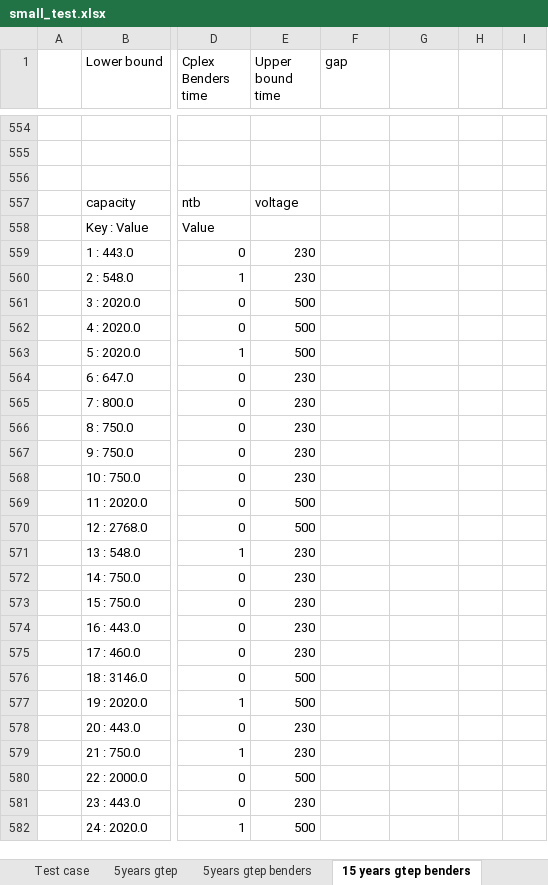
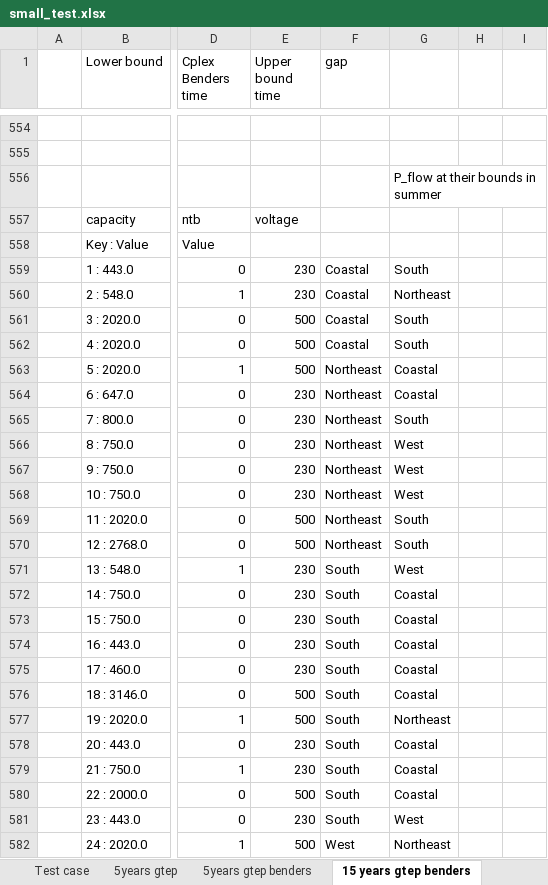
Before and after one commit to CanLi1/GTEP, an Excel workbook: small_test.xlsx, sheet 15 years gtep benders, drawn as a sheet; only a part is shown, gaps mark what is left out; values as stored, in another font and other column widths than the file's, no borders; the diff covers the shown part only; the diff names each change by its address in the sheet, - before the commit and + after, or states it on an @@ line.

Commit message:
update the data

```diff
--- a/small_test.xlsx (sheet 15 years gtep benders)
+++ b/small_test.xlsx (sheet 15 years gtep benders)
-G556: (empty)
+G556: P_flow at their bounds in summer
-F559:F562 (gap): (empty)
+F559:F562 (gap): Coastal
-G559: (empty)
+G559: South
-G560: (empty)
+G560: Northeast
-G561:G562: (empty)
+G561:G562: South
-F563:F570 (gap): (empty)
+F563:F570 (gap): Northeast
-G563:G564: (empty)
+G563:G564: Coastal
-G565: (empty)
+G565: South
-G566:G568: (empty)
+G566:G568: West
-G569:G570: (empty)
+G569:G570: South
-F571:F581 (gap): (empty)
+F571:F581 (gap): South
-G571: (empty)
+G571: West
-G572:G576: (empty)
+G572:G576: Coastal
-G577: (empty)
+G577: Northeast
-G578:G580: (empty)
+G578:G580: Coastal
-G581: (empty)
+G581: West
-F582 (gap): (empty)
+F582 (gap): West
-G582: (empty)
+G582: Northeast
```
Also changed, not shown: 10 edited cells elsewhere in this sheet, 12 other files.
